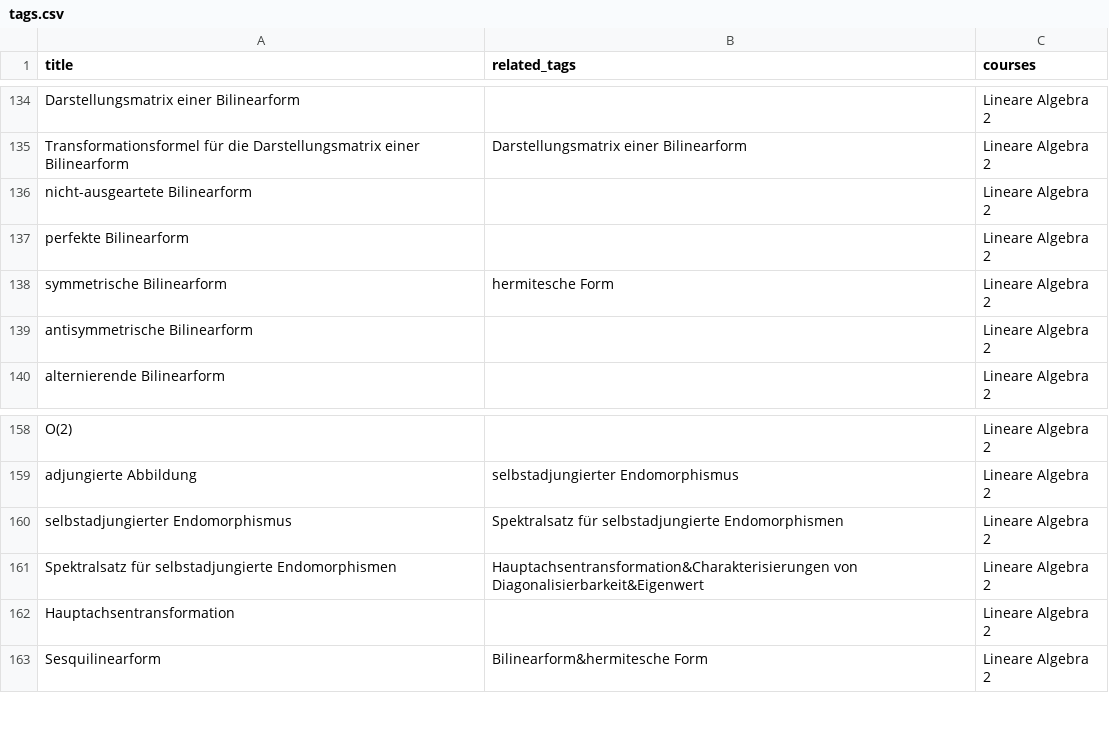
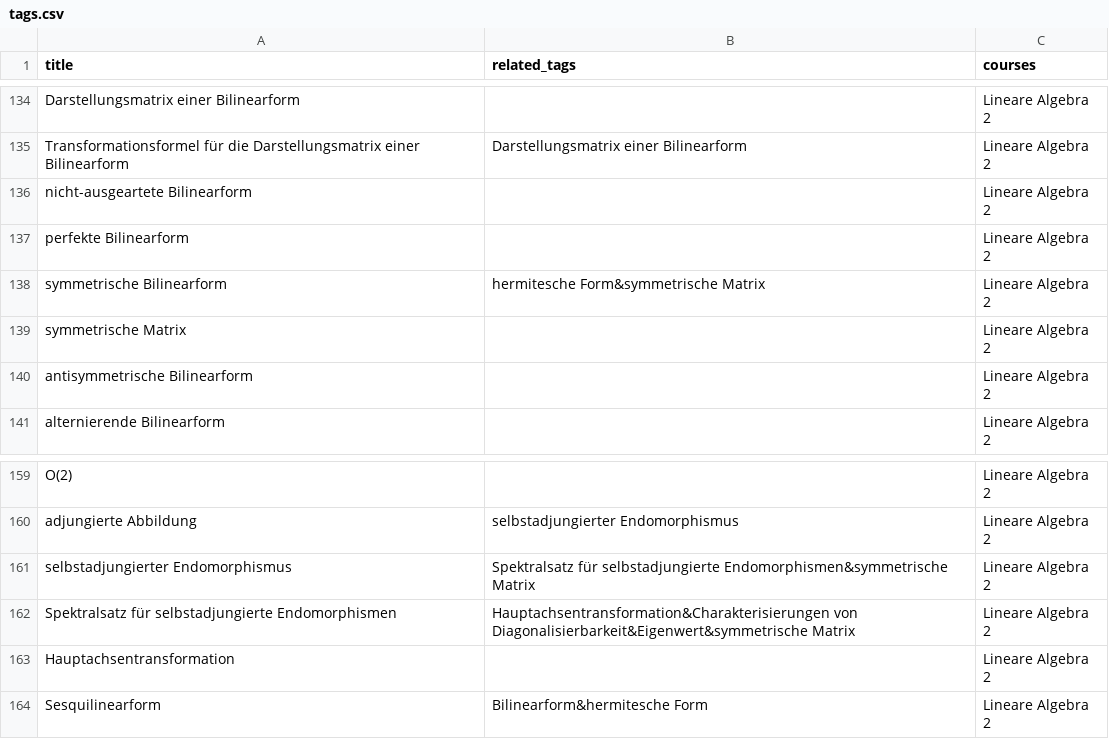
Before and after one commit to MaMpf-HD/mampf, a CSV file: db/csv/tags.csv, drawn as a sheet; only a part is shown, gaps mark what is left out.

```diff
--- a/db/csv/tags.csv
+++ b/db/csv/tags.csv
@@ -137,3 +137,4 @@ nicht-ausgeartete Bilinearform,,Lineare Algebra 2
 perfekte Bilinearform,,Lineare Algebra 2
-symmetrische Bilinearform,hermitesche Form,Lineare Algebra 2
+symmetrische Bilinearform,hermitesche Form&symmetrische Matrix,Lineare Algebra 2
+symmetrische Matrix,,Lineare Algebra 2
 antisymmetrische Bilinearform,,Lineare Algebra 2
@@ -159,4 +160,4 @@ O(2),,Lineare Algebra 2
 adjungierte Abbildung,selbstadjungierter Endomorphismus,Lineare Algebra 2
-selbstadjungierter Endomorphismus,Spektralsatz für selbstadjungierte Endomorphismen,Lineare Algebra 2
-Spektralsatz für selbstadjungierte Endomorphismen,Hauptachsentransformation&Charakterisierungen von Diagonalisierbarkeit&Eigenwert,Lineare Algebra 2
+selbstadjungierter Endomorphismus,Spektralsatz für selbstadjungierte Endomorphismen&symmetrische Matrix,Lineare Algebra 2
+Spektralsatz für selbstadjungierte Endomorphismen,Hauptachsentransformation&Charakterisierungen von Diagonalisierbarkeit&Eigenwert&symmetrische Matrix,Lineare Algebra 2
 Hauptachsentransformation,,Lineare Algebra 2
```
Also changed, not shown: db/csv/assets.csv, db/csv/media.csv, 16 other files.
